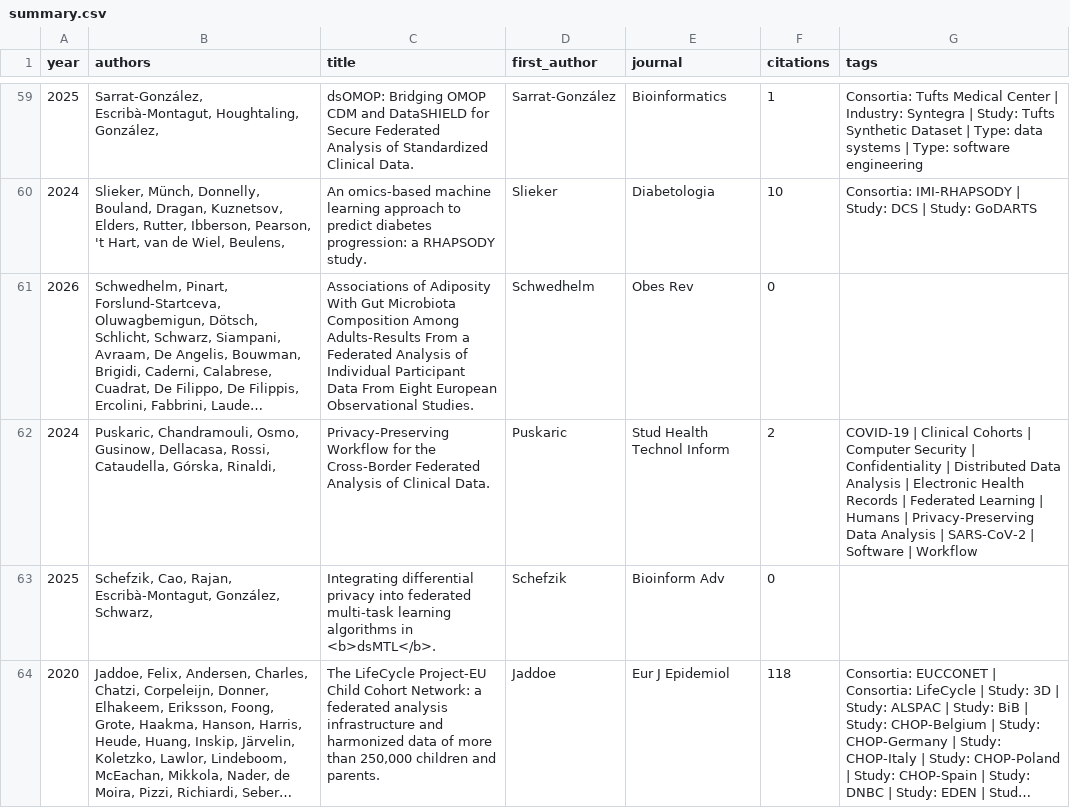
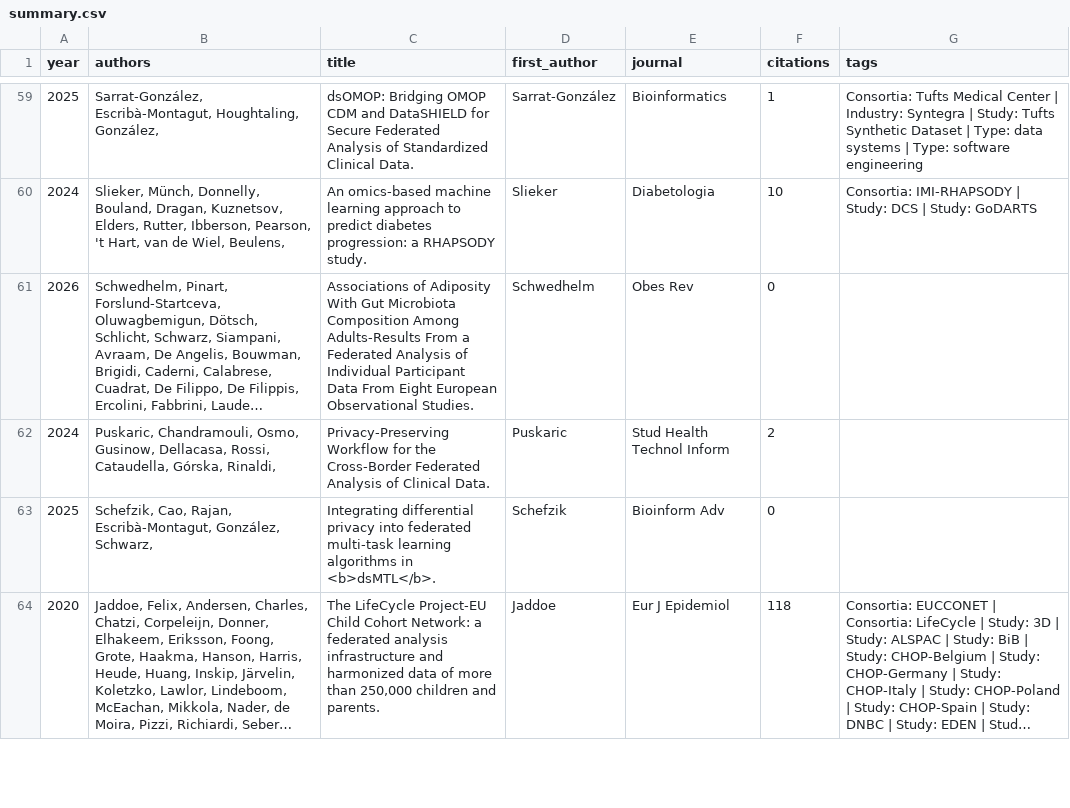
Before and after one commit to FederatedMethods/DataSHIELD_papers, a CSV file: reports/summary.csv, drawn as a sheet; only a part is shown, gaps mark what is left out; long unchanged cells end in …; the diff names each change by its address in the sheet, - before the commit and + after, or states it on an @@ line.

```diff
--- a/reports/summary.csv
+++ b/reports/summary.csv
-G62 (tags): COVID-19 | Clinical Cohorts | Computer Security | Confidentiality | Distributed Data Analysis | Electronic Health Records | Federated Learning | Humans | Privacy-Preserving Data Analysis | SARS-CoV-2 | Software | Workflow
+G62 (tags): (empty)
```
Also changed, not shown: 17 other files.
